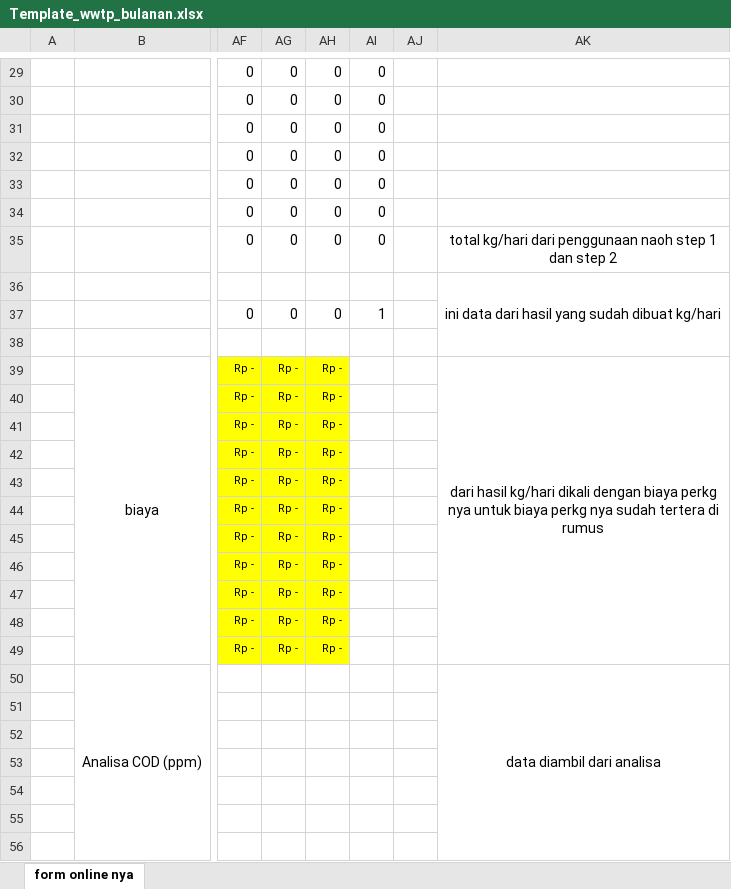
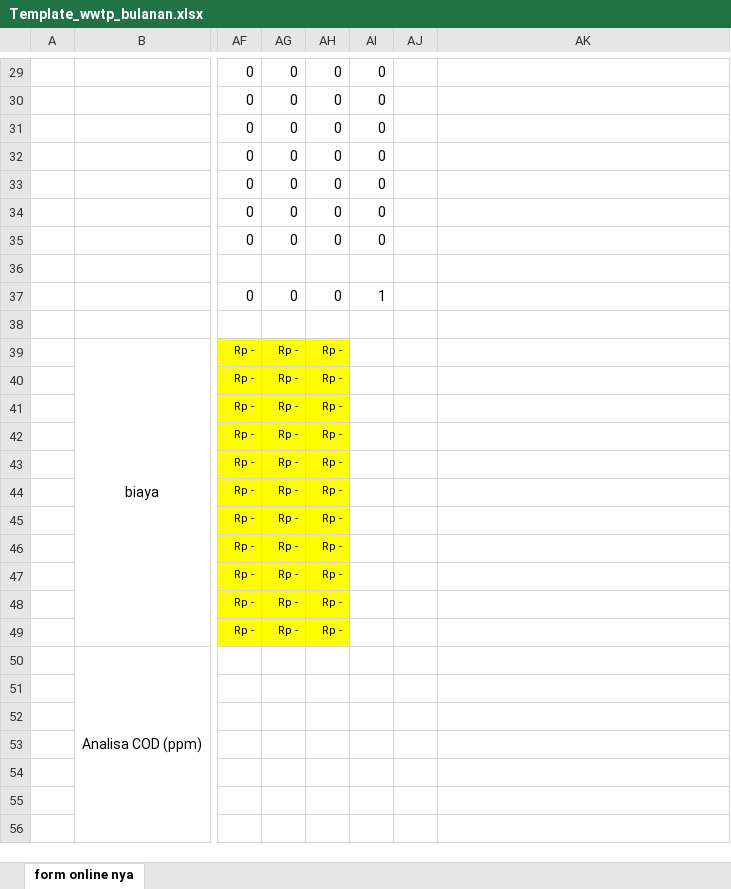
Before and after one commit to Praja04/Engineering, an Excel workbook: public/assets/templates/Template_wwtp_bulanan.xlsx, sheet form online nya, drawn as a sheet; only a part is shown, gaps mark what is left out; values as stored, in another font and other column widths than the file's, no borders; charts and pictures not drawn; the diff covers the shown part only; the diff names each change by its address in the sheet, - before the commit and + after, or states it on an @@ line.

Commit message:
fix: update Template_wwtp_bulanan.xlsx to resolve discrepancies in data formatting

```diff
--- a/public/assets/templates/Template_wwtp_bulanan.xlsx (sheet form online nya)
+++ b/public/assets/templates/Template_wwtp_bulanan.xlsx (sheet form online nya)
-AK35: total kg/hari dari penggunaan naoh step 1 dan step 2
+AK35: (empty)
-AK36: ini data dari hasil yang sudah dibuat kg/hari
+AK36: (empty)
-AK36:AK38 merged
-AK39: dari hasil kg/hari dikali dengan biaya perkg nya untuk biaya perkg nya sudah tertera di rumus
+AK39: (empty)
-AK39:AK49 merged
-AK50: data diambil dari analisa
+AK50: (empty)
-AK50:AK117 merged
```
Also changed, not shown: 16 edited cells, cell formats and merged cells elsewhere in this sheet.
